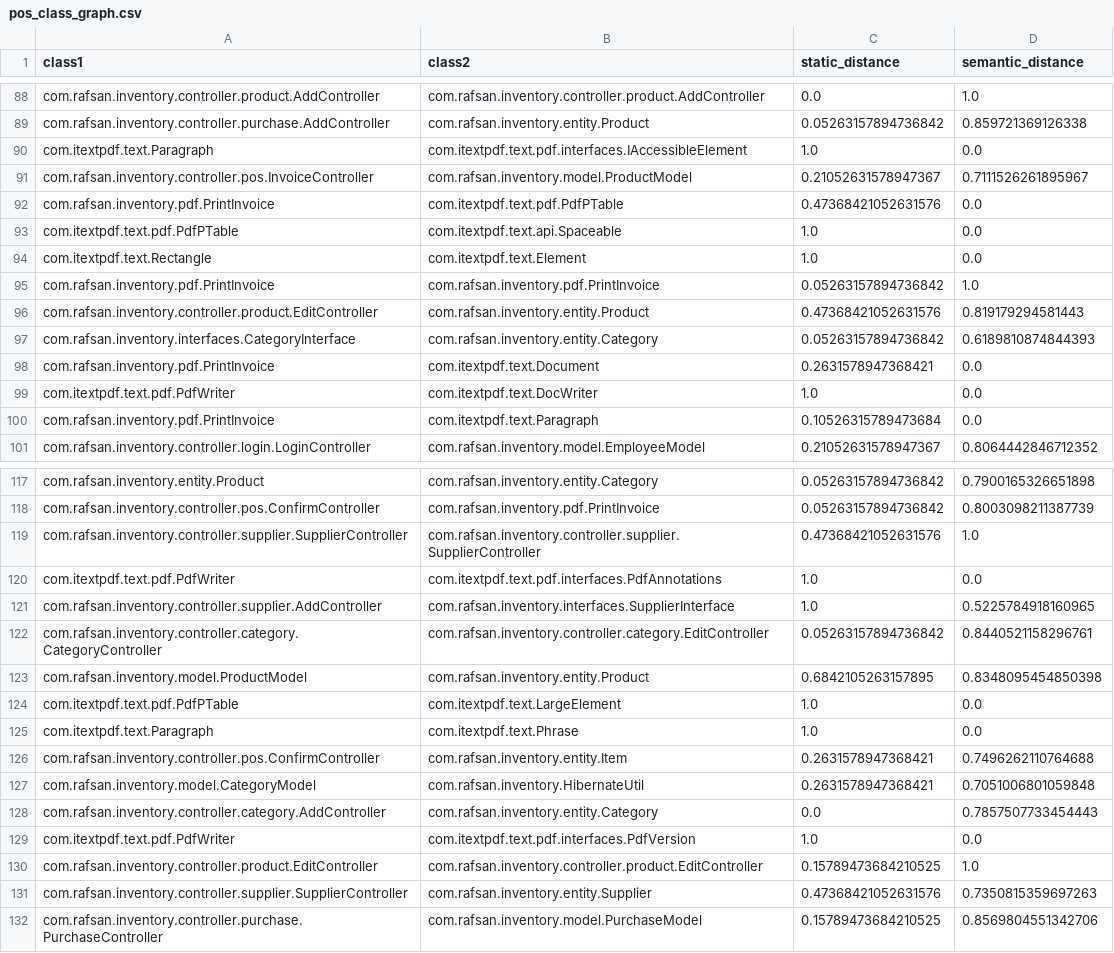
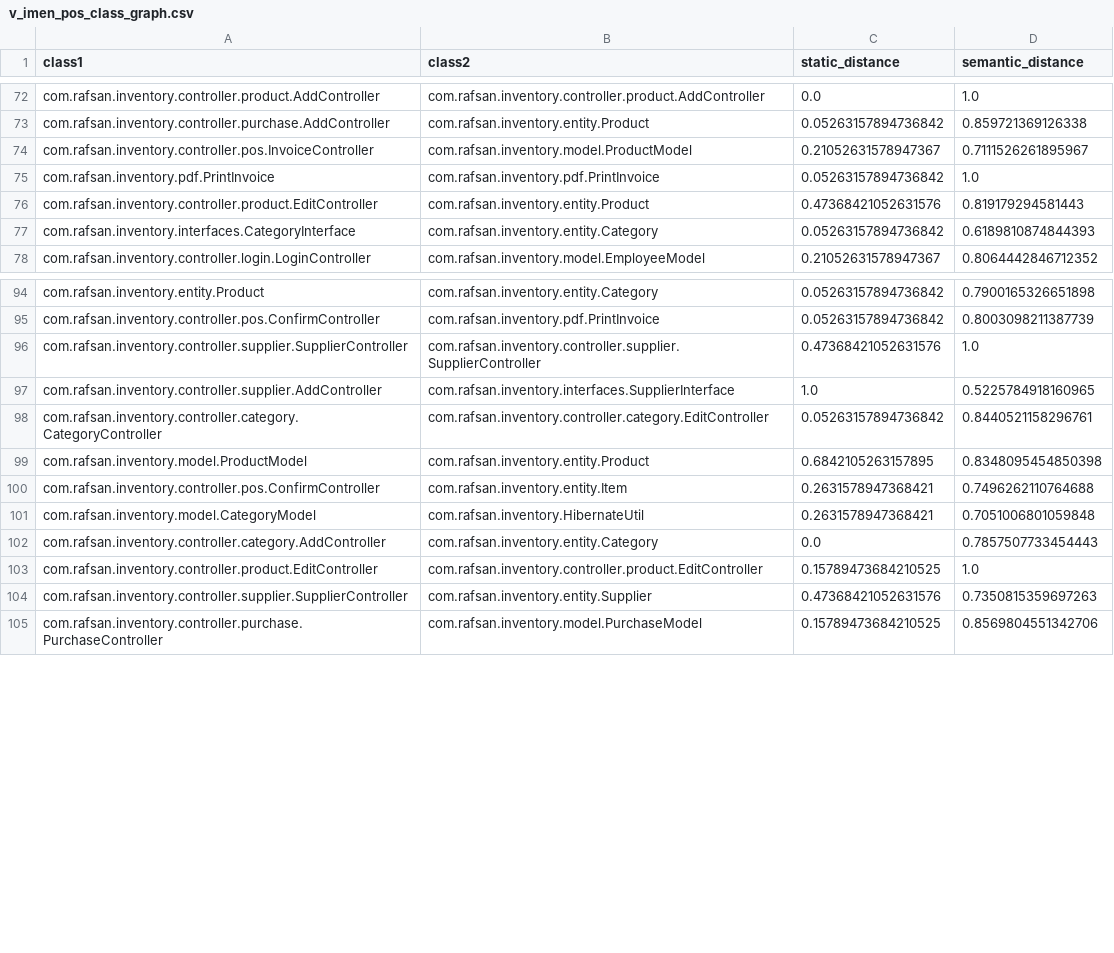
Before and after one commit to pobeaulieu/MicroserviceML, a CSV file: generated_data/graph/class/v_imen_pos_class_graph.csv (was generated_data/graph/class/pos_class_graph.csv), drawn as a sheet; only a part is shown, gaps mark what is left out; the diff covers the shown part only; the diff names each change by its address in the sheet, - before the commit and + after, or states it on an @@ line.

```diff
--- a/generated_data/graph/class/pos_class_graph.csv
+++ b/generated_data/graph/class/v_imen_pos_class_graph.csv
-row 90: com.itextpdf.text.Paragraph | com.itextpdf.text.pdf.interfaces.IAccessibleElement | 1.0 | 0.0
-row 92: com.rafsan.inventory.pdf.PrintInvoice | com.itextpdf.text.pdf.PdfPTable | 0.47368421052631576 | 0.0
-row 93: com.itextpdf.text.pdf.PdfPTable | com.itextpdf.text.api.Spaceable | 1.0 | 0.0
-row 94: com.itextpdf.text.Rectangle | com.itextpdf.text.Element | 1.0 | 0.0
-row 98: com.rafsan.inventory.pdf.PrintInvoice | com.itextpdf.text.Document | 0.2631578947368421 | 0.0
-row 99: com.itextpdf.text.pdf.PdfWriter | com.itextpdf.text.DocWriter | 1.0 | 0.0
-row 100: com.rafsan.inventory.pdf.PrintInvoice | com.itextpdf.text.Paragraph | 0.10526315789473684 | 0.0
-row 120: com.itextpdf.text.pdf.PdfWriter | com.itextpdf.text.pdf.interfaces.PdfAnnotations | 1.0 | 0.0
-row 124: com.itextpdf.text.pdf.PdfPTable | com.itextpdf.text.LargeElement | 1.0 | 0.0
-row 125: com.itextpdf.text.Paragraph | com.itextpdf.text.Phrase | 1.0 | 0.0
-row 129: com.itextpdf.text.pdf.PdfWriter | com.itextpdf.text.pdf.interfaces.PdfVersion | 1.0 | 0.0
```
Also changed, not shown: 22 removed rows elsewhere in this file, 1 other file.
